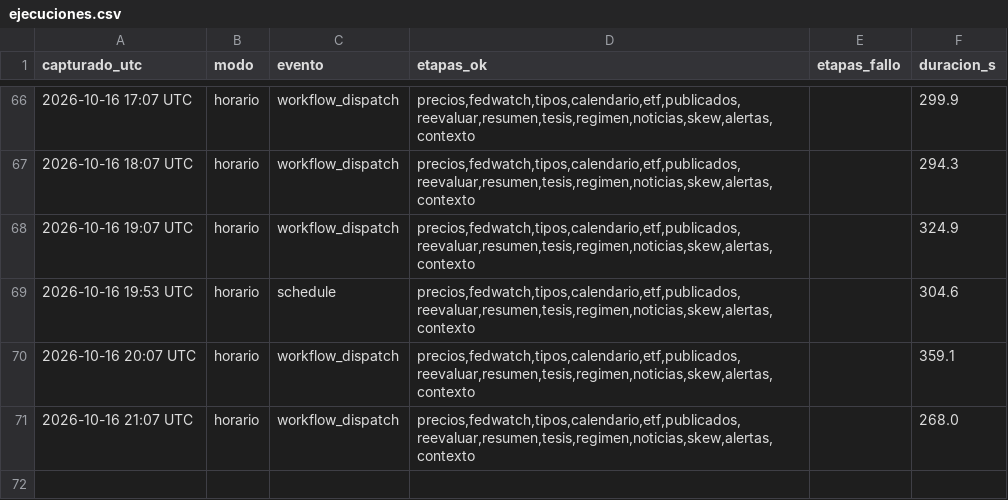
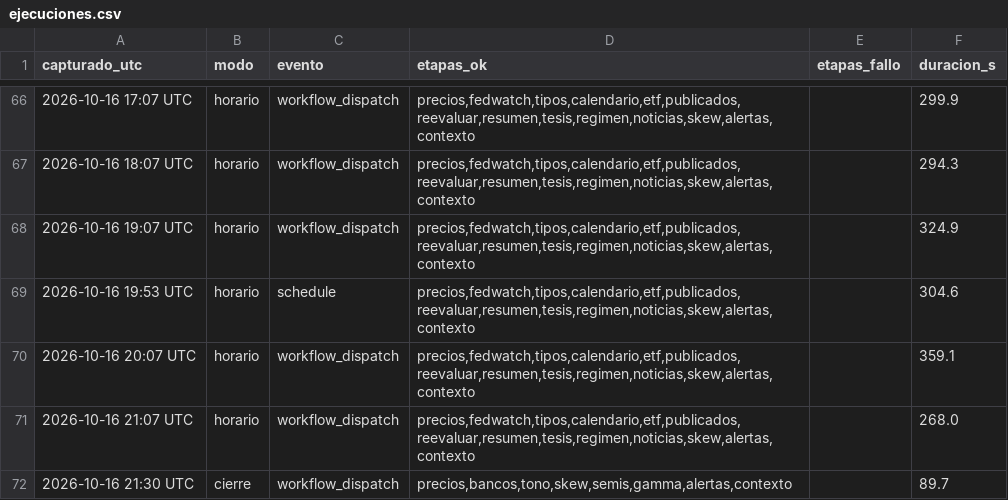
Before and after one commit to komonartisans-ops/nexora-terminal, a CSV file: data/ejecuciones.csv, drawn as a sheet; only a part is shown, gaps mark what is left out; the diff names each change by its address in the sheet, - before the commit and + after, or states it on an @@ line.

```diff
--- a/data/ejecuciones.csv
+++ b/data/ejecuciones.csv
+row 72: 2026-10-16 21:30 UTC | cierre | workflow_dispatch | precios,bancos,tono,skew,semis,gamma,alertas,contexto |  | 89.7
```
Also changed, not shown: data/historico_gamma.csv, data/historico_precios.csv, 12 other files.
